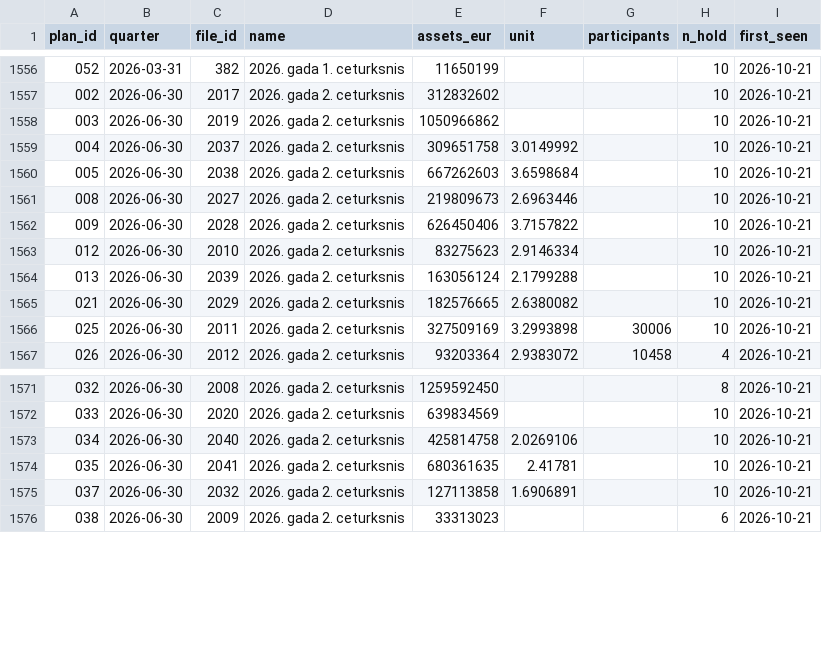
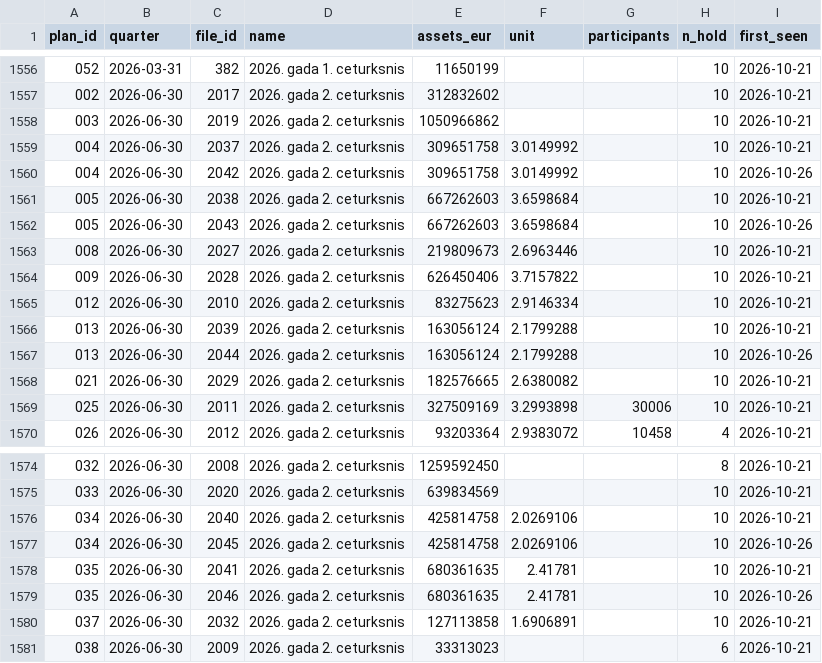
Before and after one commit to VytisCode/pension-fund-tracker, a CSV file: data/lv_reports.csv, drawn as a sheet; only a part is shown, gaps mark what is left out.

```diff
--- a/data/lv_reports.csv
+++ b/data/lv_reports.csv
@@ -1559,3 +1559,5 @@ plan_id,quarter,file_id,name,assets_eur,unit,participants,n_hold,first_seen
 004,2026-06-30,2037,2026. gada 2. ceturksnis,309651758,3.0149992,,10,2026-10-21
+004,2026-06-30,2042,2026. gada 2. ceturksnis,309651758,3.0149992,,10,2026-10-26
 005,2026-06-30,2038,2026. gada 2. ceturksnis,667262603,3.6598684,,10,2026-10-21
+005,2026-06-30,2043,2026. gada 2. ceturksnis,667262603,3.6598684,,10,2026-10-26
 008,2026-06-30,2027,2026. gada 2. ceturksnis,219809673,2.6963446,,10,2026-10-21
@@ -1564,2 +1566,3 @@ plan_id,quarter,file_id,name,assets_eur,unit,participants,n_hold,first_seen
 013,2026-06-30,2039,2026. gada 2. ceturksnis,163056124,2.1799288,,10,2026-10-21
+013,2026-06-30,2044,2026. gada 2. ceturksnis,163056124,2.1799288,,10,2026-10-26
 021,2026-06-30,2029,2026. gada 2. ceturksnis,182576665,2.6380082,,10,2026-10-21
@@ -1573,3 +1576,5 @@ plan_id,quarter,file_id,name,assets_eur,unit,participants,n_hold,first_seen
 034,2026-06-30,2040,2026. gada 2. ceturksnis,425814758,2.0269106,,10,2026-10-21
+034,2026-06-30,2045,2026. gada 2. ceturksnis,425814758,2.0269106,,10,2026-10-26
 035,2026-06-30,2041,2026. gada 2. ceturksnis,680361635,2.41781,,10,2026-10-21
+035,2026-06-30,2046,2026. gada 2. ceturksnis,680361635,2.41781,,10,2026-10-26
 037,2026-06-30,2032,2026. gada 2. ceturksnis,127113858,1.6906891,,10,2026-10-21
```
Also changed, not shown: data/lv_files.csv, data/news.csv, 43 other files.
